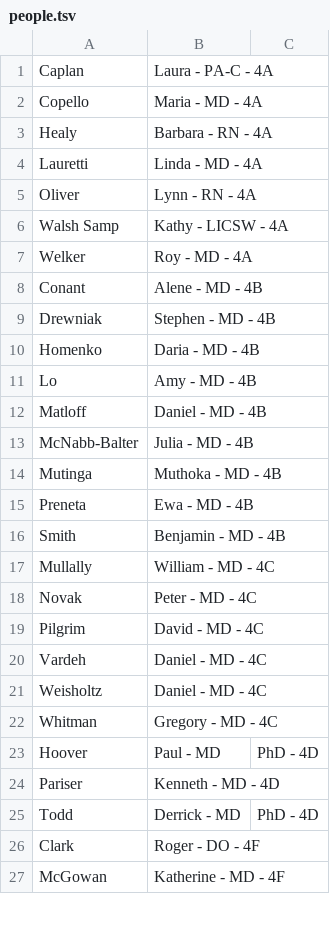
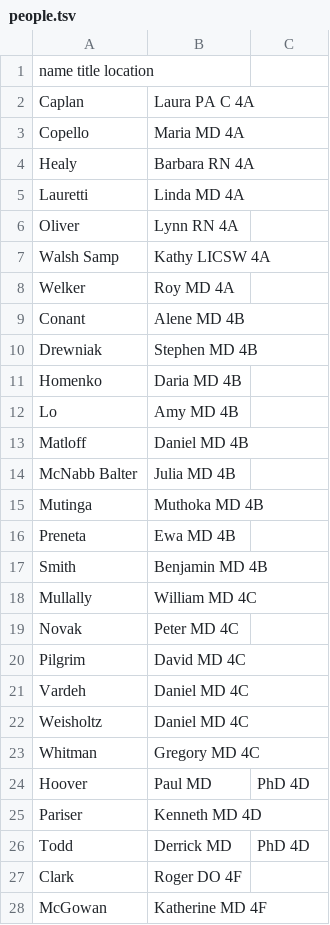
Before and after one commit to SoftEngTeamC/FaulknerMap2, a TSV file: src/main/resources/data/floor4/people.tsv, drawn as a sheet; only a part is shown; the diff covers the shown part only.

Commit message:
Reformat floor 3 and 4.

```diff
--- a/src/main/resources/data/floor4/people.tsv
+++ b/src/main/resources/data/floor4/people.tsv
@@ -1,27 +1,28 @@
-Caplan, Laura - PA-C - 4A
-Copello, Maria - MD - 4A
-Healy, Barbara - RN - 4A
-Lauretti, Linda - MD - 4A
-Oliver, Lynn - RN - 4A
-Walsh Samp, Kathy - LICSW - 4A
-Welker, Roy - MD - 4A
-Conant, Alene - MD - 4B
-Drewniak, Stephen - MD - 4B
-Homenko, Daria - MD - 4B
-Lo, Amy - MD - 4B
-Matloff, Daniel - MD - 4B
-McNabb-Balter, Julia - MD - 4B
-Mutinga, Muthoka - MD - 4B
-Preneta, Ewa - MD - 4B
-Smith, Benjamin - MD - 4B
-Mullally, William - MD - 4C
-Novak, Peter - MD - 4C
-Pilgrim, David - MD - 4C
-Vardeh, Daniel - MD - 4C
-Weisholtz, Daniel - MD - 4C
-Whitman, Gregory - MD - 4C
-Hoover, Paul - MD, PhD - 4D
-Pariser, Kenneth - MD - 4D
-Todd, Derrick - MD, PhD - 4D
-Clark, Roger - DO - 4F
-McGowan, Katherine - MD - 4F
+name	title	location
+Caplan, Laura	PA	C	4A
+Copello, Maria	MD	4A
+Healy, Barbara	RN	4A
+Lauretti, Linda	MD	4A
+Oliver, Lynn	RN	4A
+Walsh Samp, Kathy	LICSW	4A
+Welker, Roy	MD	4A
+Conant, Alene	MD	4B
+Drewniak, Stephen	MD	4B
+Homenko, Daria	MD	4B
+Lo, Amy	MD	4B
+Matloff, Daniel	MD	4B
+McNabb	Balter, Julia	MD	4B
+Mutinga, Muthoka	MD	4B
+Preneta, Ewa	MD	4B
+Smith, Benjamin	MD	4B
+Mullally, William	MD	4C
+Novak, Peter	MD	4C
+Pilgrim, David	MD	4C
+Vardeh, Daniel	MD	4C
+Weisholtz, Daniel	MD	4C
+Whitman, Gregory	MD	4C
+Hoover, Paul	MD, PhD	4D
+Pariser, Kenneth	MD	4D
+Todd, Derrick	MD, PhD	4D
+Clark, Roger	DO	4F
+McGowan, Katherine	MD	4F
```
Also changed, not shown: 49 edited cells elsewhere in this file, src/main/resources/data/floor3/edges.tsv, src/main/resources/data/floor3/locations.tsv, 5 other files.
